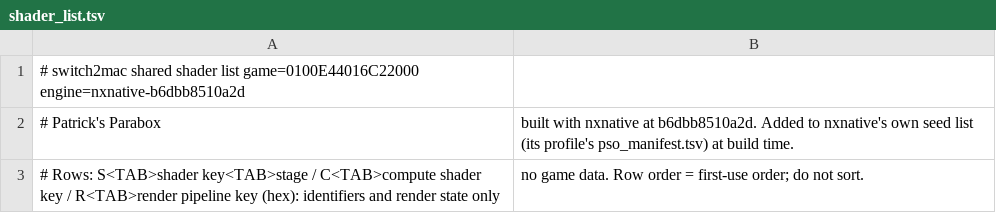
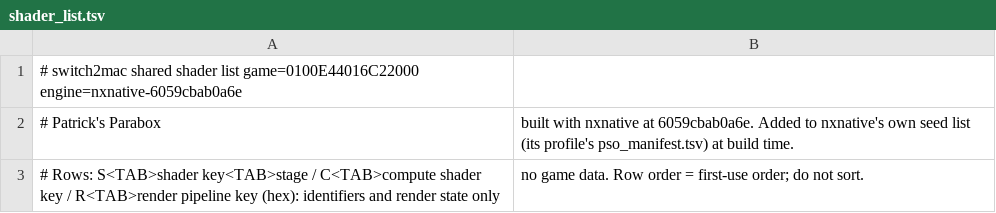
Before and after one commit to IT-Kwj/switch2mac, a TSV file: games/patrick-s-parabox/shader_list.tsv, drawn as a sheet.

```diff
--- a/games/patrick-s-parabox/shader_list.tsv
+++ b/games/patrick-s-parabox/shader_list.tsv
@@ -1,3 +1,3 @@
-# switch2mac shared shader list	game=0100E44016C22000	engine=nxnative-b6dbb8510a2d
-# Patrick's Parabox, built with nxnative at b6dbb8510a2d. Added to nxnative's own seed list (its profile's pso_manifest.tsv) at build time.
+# switch2mac shared shader list	game=0100E44016C22000	engine=nxnative-6059cbab0a6e
+# Patrick's Parabox, built with nxnative at 6059cbab0a6e. Added to nxnative's own seed list (its profile's pso_manifest.tsv) at build time.
 # Rows: S<TAB>shader key<TAB>stage / C<TAB>compute shader key / R<TAB>render pipeline key (hex): identifiers and render state only, no game data. Row order = first-use order; do not sort.
```
Also changed, not shown: 2 other files.
